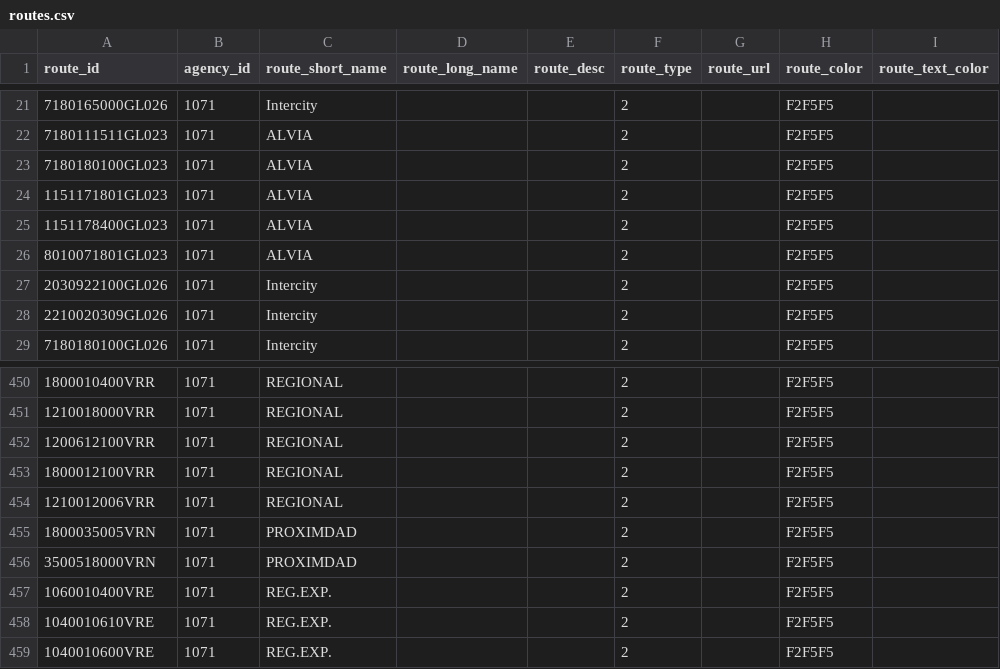
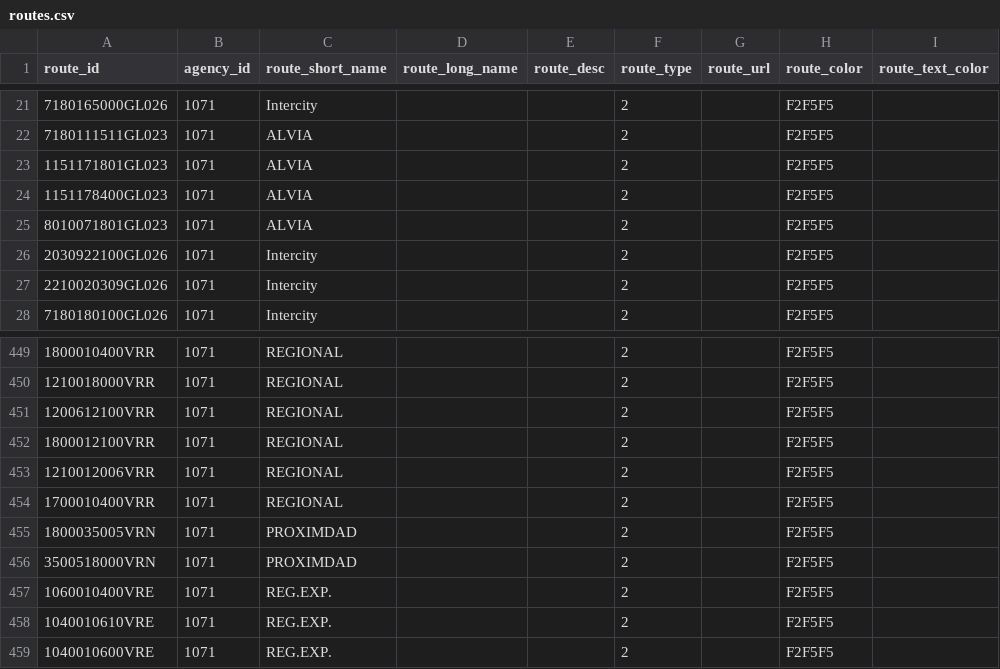
Before and after one commit to WireNext/laregorecorridogtfs, a CSV file: data_csv/routes.csv, drawn as a sheet; only a part is shown, gaps mark what is left out.

```diff
--- a/data_csv/routes.csv
+++ b/data_csv/routes.csv
@@ -22,3 +22,2 @@ route_id,agency_id,route_short_name,route_long_name,route_desc,route_type,route_
 7180111511GL023,1071,ALVIA,,,2,,F2F5F5,
-7180180100GL023,1071,ALVIA,,,2,,F2F5F5,
 1151171801GL023,1071,ALVIA,,,2,,F2F5F5,
@@ -454,2 +453,3 @@ route_id,agency_id,route_short_name,route_long_name,route_desc,route_type,route_
 1210012006VRR,1071,REGIONAL,,,2,,F2F5F5,
+1700010400VRR,1071,REGIONAL,,,2,,F2F5F5,
 1800035005VRN,1071,PROXIMDAD,,,2,,F2F5F5,
```
Also changed, not shown: 4 other files.
